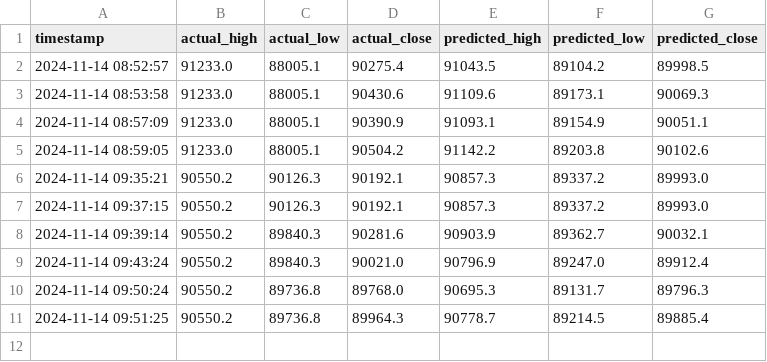
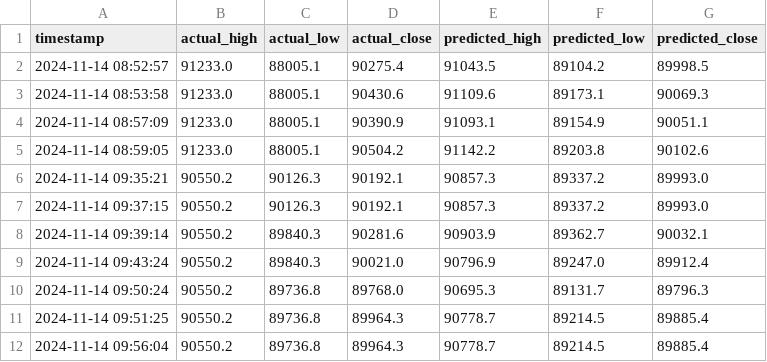
Before and after one commit to bean980310/binanceBTCChart, a CSV file: data/predictions.csv, drawn as a sheet; the diff names each change by its address in the sheet, - before the commit and + after, or states it on an @@ line.

```diff
--- a/data/predictions.csv
+++ b/data/predictions.csv
+row 12: 2024-11-14 09:56:04 | 90550.2 | 89736.8 | 89964.3 | 90778.7 | 89214.5 | 89885.4
```
Also changed, not shown: 7 other files.
